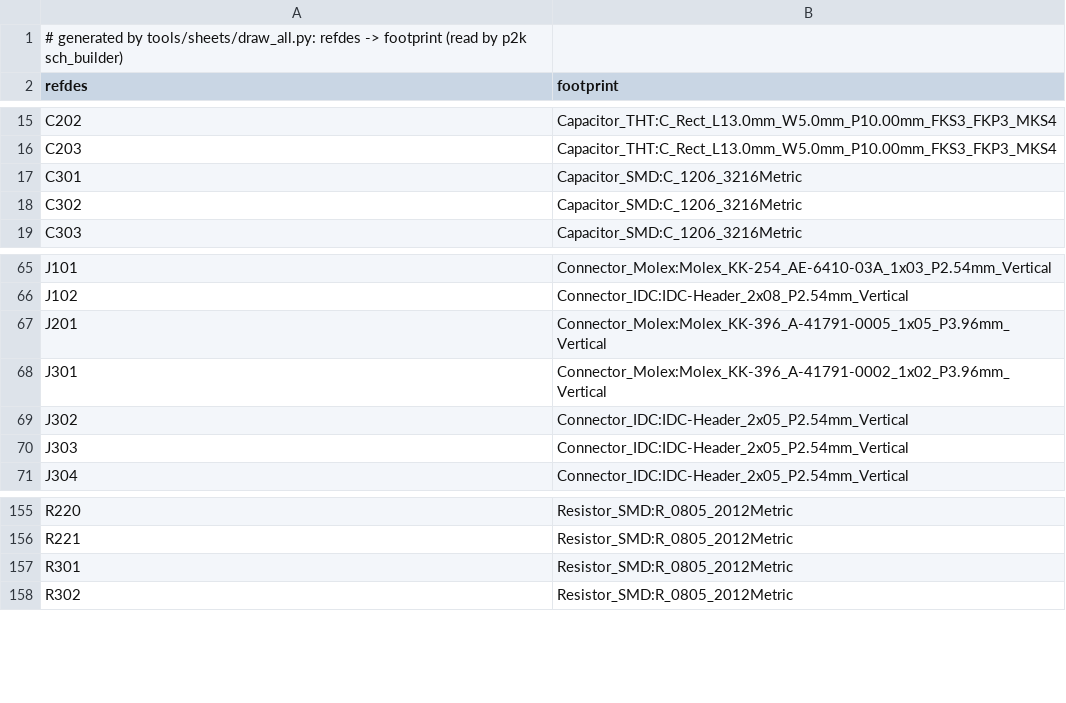
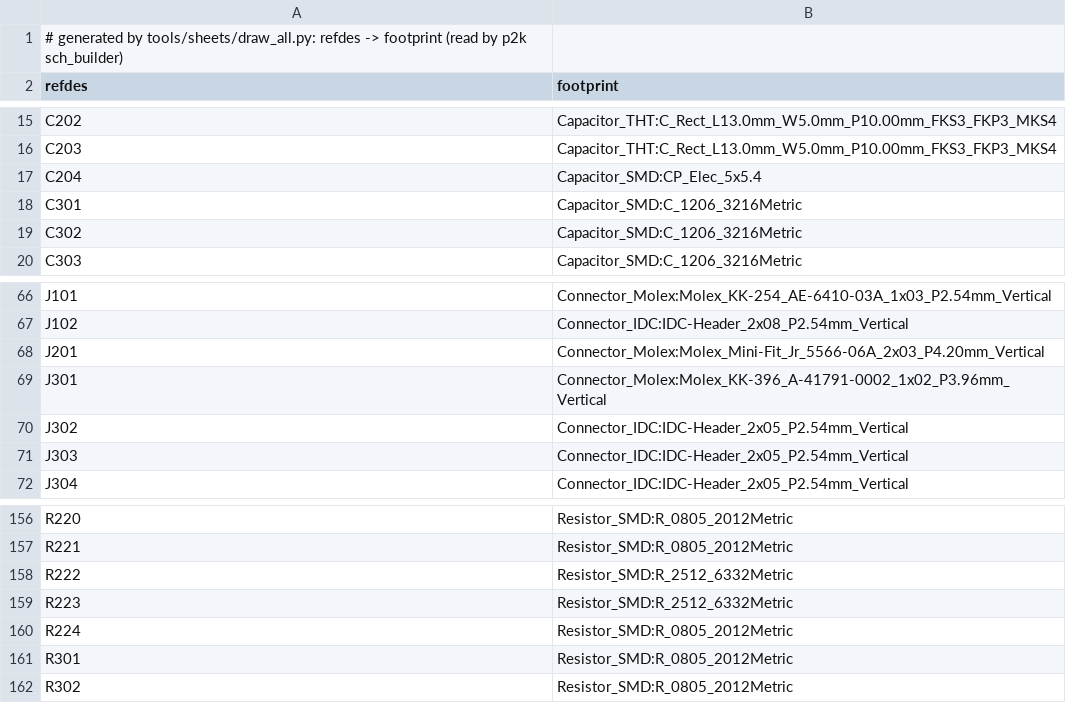
Before and after one commit to johonkanen/tube_pi_fxloop_kicad, a CSV file: rev_b/lib/footprint_map.csv, drawn as a sheet; only a part is shown, gaps mark what is left out.

```diff
--- a/rev_b/lib/footprint_map.csv
+++ b/rev_b/lib/footprint_map.csv
@@ -16,2 +16,3 @@ C202,Capacitor_THT:C_Rect_L13.0mm_W5.0mm_P10.00mm_FKS3_FKP3_MKS4
 C203,Capacitor_THT:C_Rect_L13.0mm_W5.0mm_P10.00mm_FKS3_FKP3_MKS4
+C204,Capacitor_SMD:CP_Elec_5x5.4
 C301,Capacitor_SMD:C_1206_3216Metric
@@ -66,3 +67,3 @@ J101,Connector_Molex:Molex_KK-254_AE-6410-03A_1x03_P2.54mm_Vertical
 J102,Connector_IDC:IDC-Header_2x08_P2.54mm_Vertical
-J201,Connector_Molex:Molex_KK-396_A-41791-0005_1x05_P3.96mm_Vertical
+J201,Connector_Molex:Molex_Mini-Fit_Jr_5566-06A_2x03_P4.20mm_Vertical
 J301,Connector_Molex:Molex_KK-396_A-41791-0002_1x02_P3.96mm_Vertical
@@ -156,2 +157,5 @@ R220,Resistor_SMD:R_0805_2012Metric
 R221,Resistor_SMD:R_0805_2012Metric
+R222,Resistor_SMD:R_2512_6332Metric
+R223,Resistor_SMD:R_2512_6332Metric
+R224,Resistor_SMD:R_0805_2012Metric
 R301,Resistor_SMD:R_0805_2012Metric
```
Also changed, not shown: rev_b/bom/bom.csv, 6 other files.
